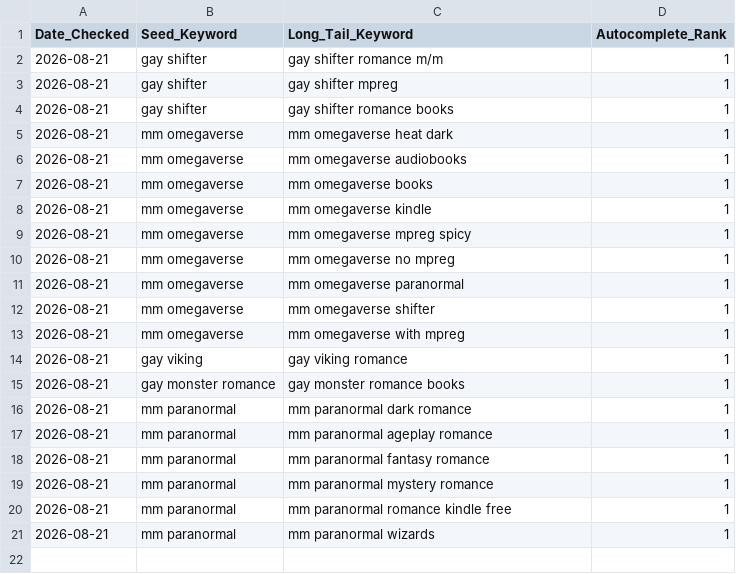
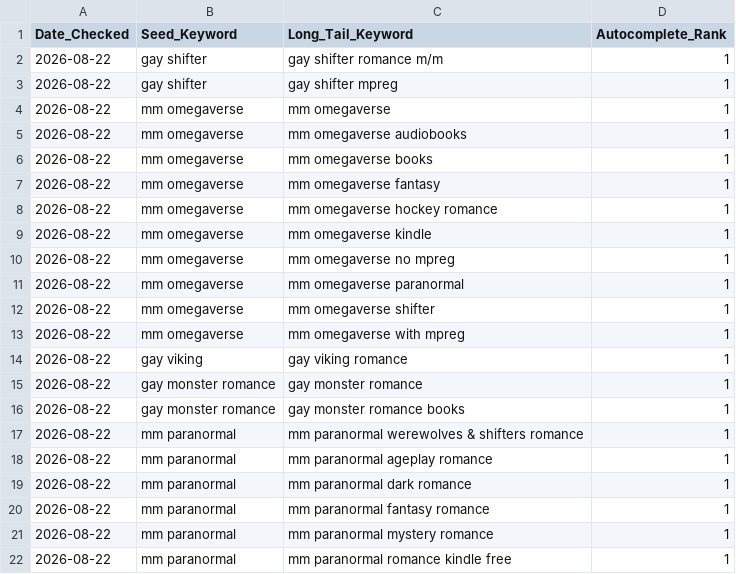
Before and after one commit to Detectiveyee/kdp-backend-data, a CSV file: search_volume_db.csv, drawn as a sheet.

Commit message:
Updated Keyword Search Volume: Sat Aug 22 01:04:08 UTC 2026

```diff
--- a/search_volume_db.csv
+++ b/search_volume_db.csv
@@ -1,21 +1,22 @@
 Date_Checked,Seed_Keyword,Long_Tail_Keyword,Autocomplete_Rank
-2026-08-21,gay shifter,gay shifter romance m/m,1
-2026-08-21,gay shifter,gay shifter mpreg,1
-2026-08-21,gay shifter,gay shifter romance books,1
-2026-08-21,mm omegaverse,mm omegaverse heat dark,1
-2026-08-21,mm omegaverse,mm omegaverse audiobooks,1
-2026-08-21,mm omegaverse,mm omegaverse books,1
-2026-08-21,mm omegaverse,mm omegaverse kindle,1
-2026-08-21,mm omegaverse,mm omegaverse mpreg spicy,1
-2026-08-21,mm omegaverse,mm omegaverse no mpreg,1
-2026-08-21,mm omegaverse,mm omegaverse paranormal,1
-2026-08-21,mm omegaverse,mm omegaverse shifter,1
-2026-08-21,mm omegaverse,mm omegaverse with mpreg,1
-2026-08-21,gay viking,gay viking romance,1
-2026-08-21,gay monster romance,gay monster romance books,1
-2026-08-21,mm paranormal,mm paranormal dark romance,1
-2026-08-21,mm paranormal,mm paranormal ageplay romance,1
-2026-08-21,mm paranormal,mm paranormal fantasy romance,1
-2026-08-21,mm paranormal,mm paranormal mystery romance,1
-2026-08-21,mm paranormal,mm paranormal romance kindle free,1
-2026-08-21,mm paranormal,mm paranormal wizards,1
+2026-08-22,gay shifter,gay shifter romance m/m,1
+2026-08-22,gay shifter,gay shifter mpreg,1
+2026-08-22,mm omegaverse,mm omegaverse,1
+2026-08-22,mm omegaverse,mm omegaverse audiobooks,1
+2026-08-22,mm omegaverse,mm omegaverse books,1
+2026-08-22,mm omegaverse,mm omegaverse fantasy,1
+2026-08-22,mm omegaverse,mm omegaverse hockey romance,1
+2026-08-22,mm omegaverse,mm omegaverse kindle,1
+2026-08-22,mm omegaverse,mm omegaverse no mpreg,1
+2026-08-22,mm omegaverse,mm omegaverse paranormal,1
+2026-08-22,mm omegaverse,mm omegaverse shifter,1
+2026-08-22,mm omegaverse,mm omegaverse with mpreg,1
+2026-08-22,gay viking,gay viking romance,1
+2026-08-22,gay monster romance,gay monster romance,1
+2026-08-22,gay monster romance,gay monster romance books,1
+2026-08-22,mm paranormal,mm paranormal werewolves & shifters romance,1
+2026-08-22,mm paranormal,mm paranormal ageplay romance,1
+2026-08-22,mm paranormal,mm paranormal dark romance,1
+2026-08-22,mm paranormal,mm paranormal fantasy romance,1
+2026-08-22,mm paranormal,mm paranormal mystery romance,1
+2026-08-22,mm paranormal,mm paranormal romance kindle free,1
```
